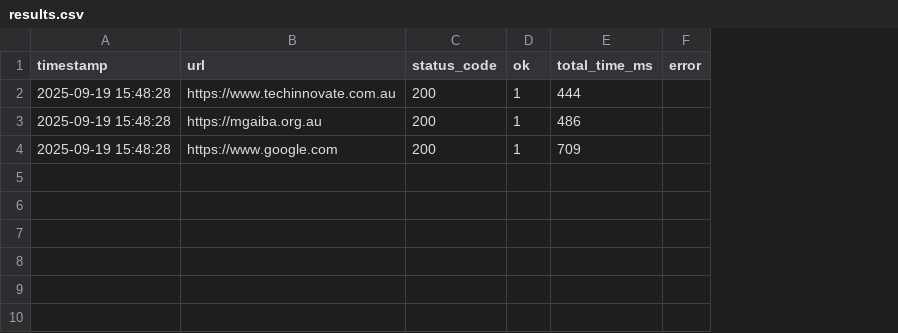
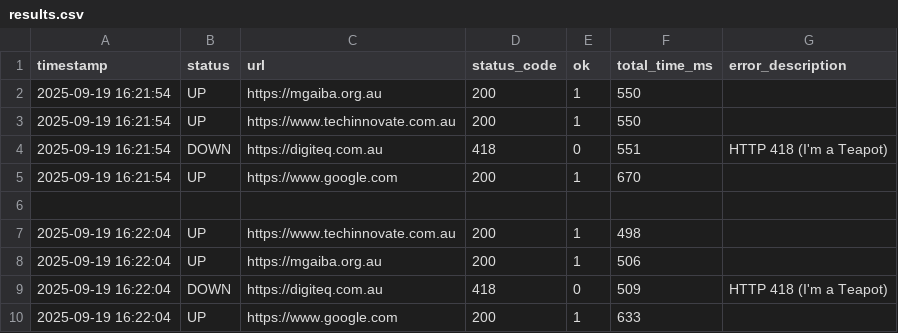
Before and after one commit to dkildev/simple-website-monitoring, a CSV file: results.csv, drawn as a sheet; removed rows and columns are numbered as before the commit, all else as after; the diff names each change by its address in the sheet, - before the commit and + after, or states it on an @@ line.

Commit message:
Modify to get the more detailed results

```diff
--- a/results.csv
+++ b/results.csv
+column B (status), row 3: UP; row 8: UP; row 10: UP
-column F (error), empty
+column G (error_description), empty
+row 2: 2025-09-19 16:21:54 | UP | https://mgaiba.org.au | 200 | 1 | 550
-A3 (timestamp): 2025-09-19 15:48:28
+A3 (timestamp): 2025-09-19 16:21:54
-F3 (total_time_ms): 444
+F3 (total_time_ms): 550
+row 4: 2025-09-19 16:21:54 | DOWN | https://digiteq.com.au | 418 | 0 | 551 | HTTP 418 (I'm a Teapot)
+row 5: 2025-09-19 16:21:54 | UP | https://www.google.com | 200 | 1 | 670
+row 6: (empty)
+row 7: 2025-09-19 16:22:04 | UP | https://www.techinnovate.com.au | 200 | 1 | 498
-A8 (timestamp): 2025-09-19 15:48:28
+A8 (timestamp): 2025-09-19 16:22:04
-F8 (total_time_ms): 486
+F8 (total_time_ms): 506
+row 9: 2025-09-19 16:22:04 | DOWN | https://digiteq.com.au | 418 | 0 | 509 | HTTP 418 (I'm a Teapot)
-A10 (timestamp): 2025-09-19 15:48:28
+A10 (timestamp): 2025-09-19 16:22:04
-F10 (total_time_ms): 709
+F10 (total_time_ms): 633
```
Also changed, not shown: 3 other files.
